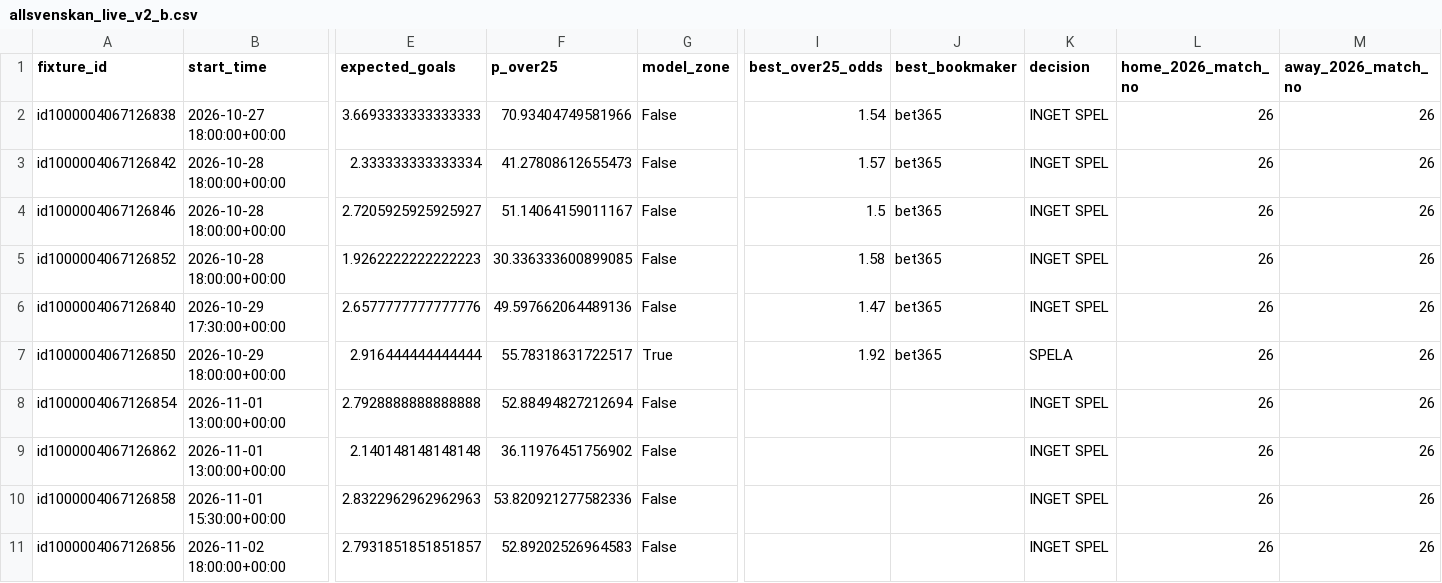
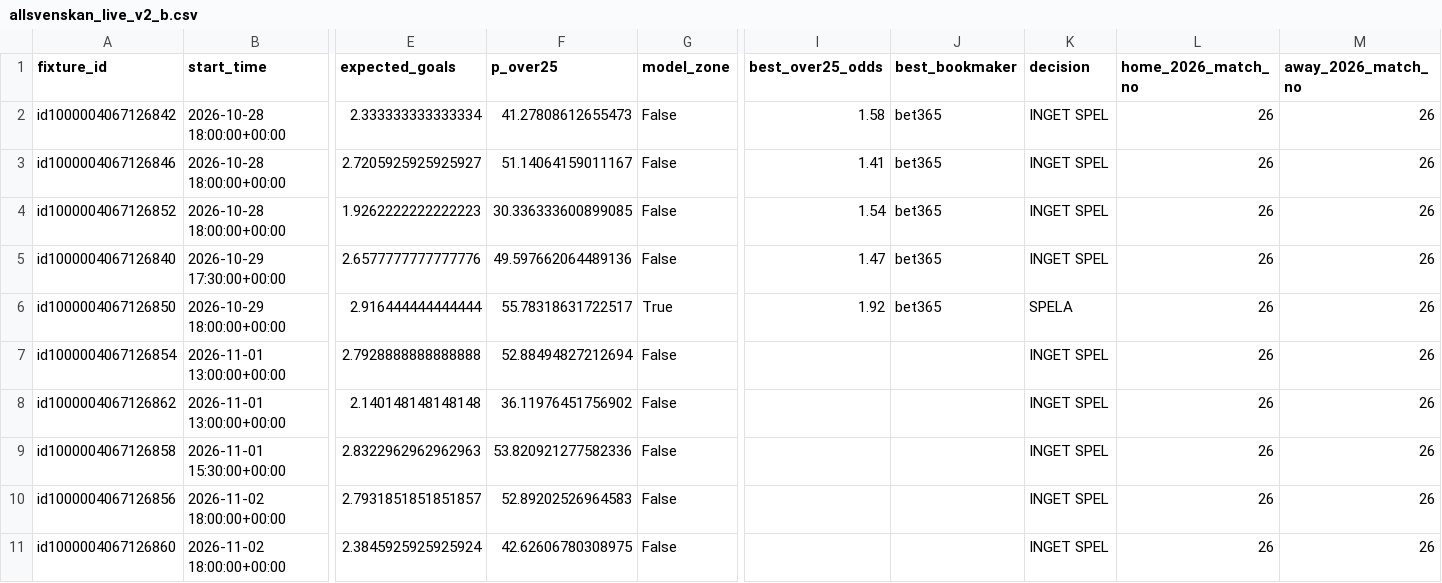
Before and after one commit to sebass80s/allsvenskan-ou25, a CSV file: data/allsvenskan_live_v2_b.csv, drawn as a sheet; only a part is shown, gaps mark what is left out; the shorter side is filled out with more unchanged rows; removed rows and columns are numbered as before the commit, all else as after; rows hold the shown columns only; the diff names each change by its address in the sheet, - before the commit and + after, or states it on an @@ line.

```diff
--- a/data/allsvenskan_live_v2_b.csv
+++ b/data/allsvenskan_live_v2_b.csv
-row 2: id1000004067126838 | 2026-10-27 18:00:00+00:00 | 3.6693333333333333 | 70.93404749581966 | False | 1.54 | bet365 | INGET SPEL | 26 | 26
-I2 (best_over25_odds): 1.57
+I2 (best_over25_odds): 1.58
-I3 (best_over25_odds): 1.5
+I3 (best_over25_odds): 1.41
-I4 (best_over25_odds): 1.58
+I4 (best_over25_odds): 1.54
```
Also changed, not shown: data/allsvenskan_live_ou25.csv.
